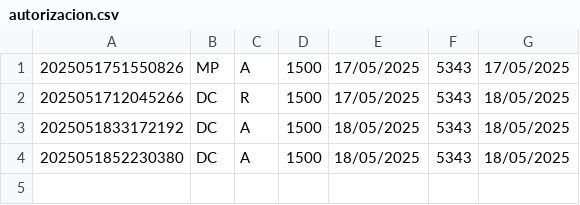
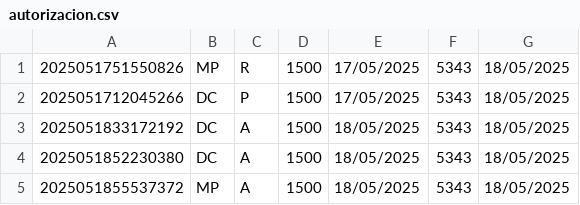
Before and after one commit to marcelopele/TP_Integrador, a CSV file: TP_Integrador/bin/Debug/Datos/autorizacion.csv, drawn as a sheet.

```diff
--- a/TP_Integrador/bin/Debug/Datos/autorizacion.csv
+++ b/TP_Integrador/bin/Debug/Datos/autorizacion.csv
@@ -1,4 +1,5 @@
-2025051751550826;MP;A;1500;17/05/2025;5343;17/05/2025
-2025051712045266;DC;R;1500;17/05/2025;5343;18/05/2025
+2025051751550826;MP;R;1500;17/05/2025;5343;18/05/2025
+2025051712045266;DC;P;1500;17/05/2025;5343;18/05/2025
 2025051833172192;DC;A;1500;18/05/2025;5343;18/05/2025
 2025051852230380;DC;A;1500;18/05/2025;5343;18/05/2025
+2025051855537372;MP;A;1500;18/05/2025;5343;18/05/2025
```
Also changed, not shown: TP_Integrador/bin/Debug/Datos/persona.csv, 32 other files.
